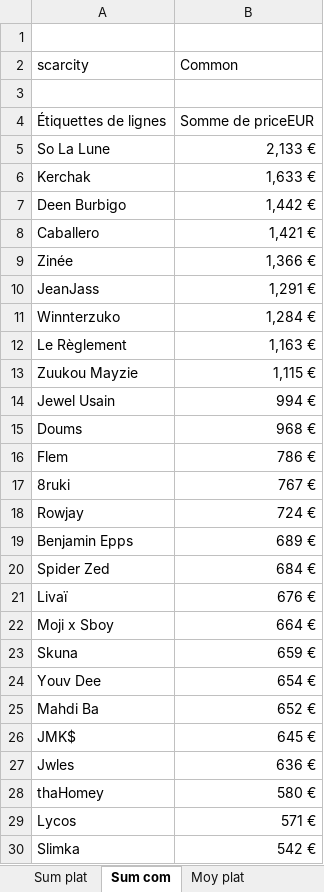
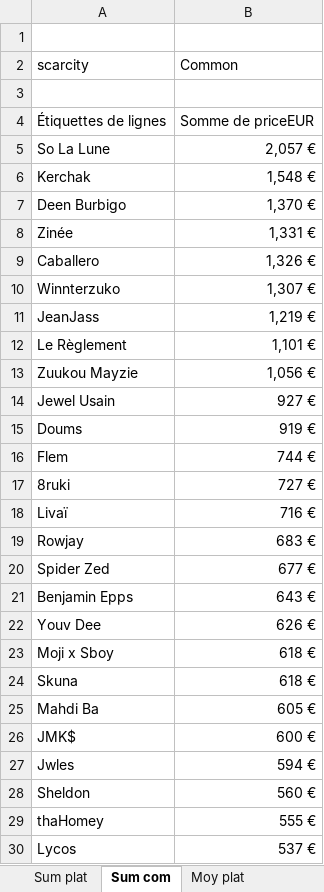
Before and after one commit to JulienMaille/rules-market-watcher, an Excel workbook: rules.xlsx, sheet Sum com, drawn as a sheet; only a part is shown; values as stored, in another font and other column widths than the file's, no borders; charts and pictures not drawn; removed rows and columns are numbered as before the commit, all else as after; the diff covers the shown part only; the diff names each change by its address in the sheet, - before the commit and + after, or states it on an @@ line.

```diff
--- a/rules.xlsx (sheet Sum com)
+++ b/rules.xlsx (sheet Sum com)
-B5 (Common): 2,133 €
+B5 (Common): 2,057 €
-B6 (Common): 1,633 €
+B6 (Common): 1,548 €
-B7 (Common): 1,442 €
+B7 (Common): 1,370 €
-row 8: Caballero | 1,421 €
-B8 (Common): 1,366 €
+B8 (Common): 1,331 €
-row 10: JeanJass | 1,291 €
+row 9: Caballero | 1,326 €
-B10 (Common): 1,284 €
+B10 (Common): 1,307 €
+row 11: JeanJass | 1,219 €
-B12 (Common): 1,163 €
+B12 (Common): 1,101 €
-B13 (Common): 1,115 €
+B13 (Common): 1,056 €
-B14 (Common): 994 €
+B14 (Common): 927 €
-B15 (Common): 968 €
+B15 (Common): 919 €
-B16 (Common): 786 €
+B16 (Common): 744 €
-B17 (Common): 767 €
+B17 (Common): 727 €
+row 18: Livaï | 716 €
-B19 (Common): 724 €
+B19 (Common): 683 €
-row 19: Benjamin Epps | 689 €
-B20 (Common): 684 €
+B20 (Common): 677 €
-row 21: Livaï | 676 €
+row 21: Benjamin Epps | 643 €
+row 22: Youv Dee | 626 €
-B23 (Common): 664 €
+B23 (Common): 618 €
-B24 (Common): 659 €
+B24 (Common): 618 €
-row 24: Youv Dee | 654 €
-B25 (Common): 652 €
+B25 (Common): 605 €
-B26 (Common): 645 €
+B26 (Common): 600 €
-B27 (Common): 636 €
+B27 (Common): 594 €
+row 28: Sheldon | 560 €
-B29 (Common): 580 €
+B29 (Common): 555 €
-B30 (Common): 571 €
+B30 (Common): 537 €
-row 30: Slimka | 542 €
```
Also changed, not shown: 1 added row, 1 removed row and 4 edited cells elsewhere in this sheet, sheet export, sheet Sum serial, sheet Nb cartes, sheet ventes date, sheet nb ventes, sheet Moy plat, 3 more sheets, charts or pictures, 1 other file.
